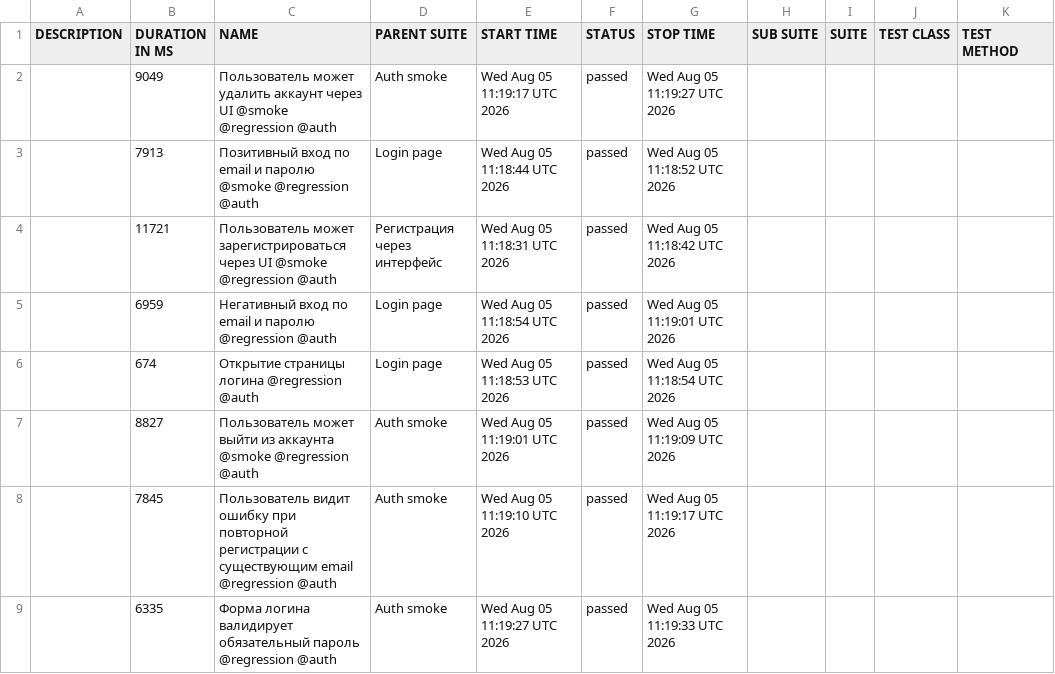
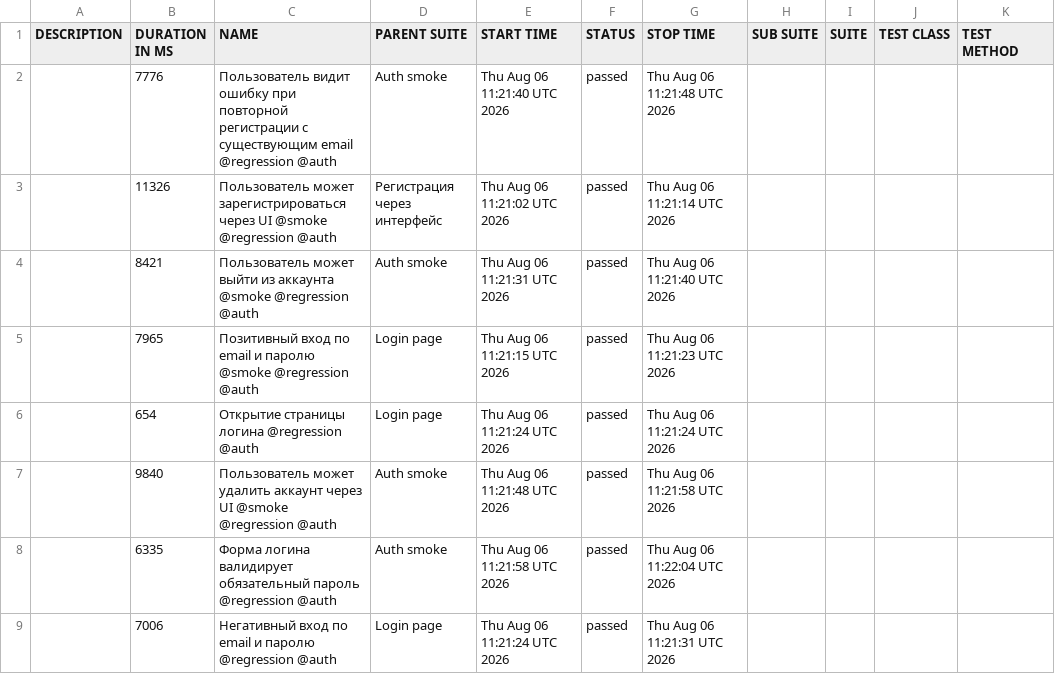
Before and after one commit to borbkin/e2e-codecept, a CSV file: data/suites.csv, drawn as a sheet.

```diff
--- a/data/suites.csv
+++ b/data/suites.csv
@@ -1,9 +1,9 @@
 "DESCRIPTION","DURATION IN MS","NAME","PARENT SUITE","START TIME","STATUS","STOP TIME","SUB SUITE","SUITE","TEST CLASS","TEST METHOD"
-"","9049","Пользователь может удалить аккаунт через UI @smoke @regression @auth","Auth smoke","Wed Aug 05 11:19:17 UTC 2026","passed","Wed Aug 05 11:19:27 UTC 2026","","","",""
-"","7913","Позитивный вход по email и паролю @smoke @regression @auth","Login page","Wed Aug 05 11:18:44 UTC 2026","passed","Wed Aug 05 11:18:52 UTC 2026","","","",""
-"","11721","Пользователь может зарегистрироваться через UI @smoke @regression @auth","Регистрация через интерфейс","Wed Aug 05 11:18:31 UTC 2026","passed","Wed Aug 05 11:18:42 UTC 2026","","","",""
-"","6959","Негативный вход по email и паролю @regression @auth","Login page","Wed Aug 05 11:18:54 UTC 2026","passed","Wed Aug 05 11:19:01 UTC 2026","","","",""
-"","674","Открытие страницы логина @regression @auth","Login page","Wed Aug 05 11:18:53 UTC 2026","passed","Wed Aug 05 11:18:54 UTC 2026","","","",""
-"","8827","Пользователь может выйти из аккаунта @smoke @regression @auth","Auth smoke","Wed Aug 05 11:19:01 UTC 2026","passed","Wed Aug 05 11:19:09 UTC 2026","","","",""
-"","7845","Пользователь видит ошибку при повторной регистрации с существующим email @regression @auth","Auth smoke","Wed Aug 05 11:19:10 UTC 2026","passed","Wed Aug 05 11:19:17 UTC 2026","","","",""
-"","6335","Форма логина валидирует обязательный пароль @regression @auth","Auth smoke","Wed Aug 05 11:19:27 UTC 2026","passed","Wed Aug 05 11:19:33 UTC 2026","","","",""
+"","7776","Пользователь видит ошибку при повторной регистрации с существующим email @regression @auth","Auth smoke","Thu Aug 06 11:21:40 UTC 2026","passed","Thu Aug 06 11:21:48 UTC 2026","","","",""
+"","11326","Пользователь может зарегистрироваться через UI @smoke @regression @auth","Регистрация через интерфейс","Thu Aug 06 11:21:02 UTC 2026","passed","Thu Aug 06 11:21:14 UTC 2026","","","",""
+"","8421","Пользователь может выйти из аккаунта @smoke @regression @auth","Auth smoke","Thu Aug 06 11:21:31 UTC 2026","passed","Thu Aug 06 11:21:40 UTC 2026","","","",""
+"","7965","Позитивный вход по email и паролю @smoke @regression @auth","Login page","Thu Aug 06 11:21:15 UTC 2026","passed","Thu Aug 06 11:21:23 UTC 2026","","","",""
+"","654","Открытие страницы логина @regression @auth","Login page","Thu Aug 06 11:21:24 UTC 2026","passed","Thu Aug 06 11:21:24 UTC 2026","","","",""
+"","9840","Пользователь может удалить аккаунт через UI @smoke @regression @auth","Auth smoke","Thu Aug 06 11:21:48 UTC 2026","passed","Thu Aug 06 11:21:58 UTC 2026","","","",""
+"","6335","Форма логина валидирует обязательный пароль @regression @auth","Auth smoke","Thu Aug 06 11:21:58 UTC 2026","passed","Thu Aug 06 11:22:04 UTC 2026","","","",""
+"","7006","Негативный вход по email и паролю @regression @auth","Login page","Thu Aug 06 11:21:24 UTC 2026","passed","Thu Aug 06 11:21:31 UTC 2026","","","",""
```
Also changed, not shown: 30 other files.
